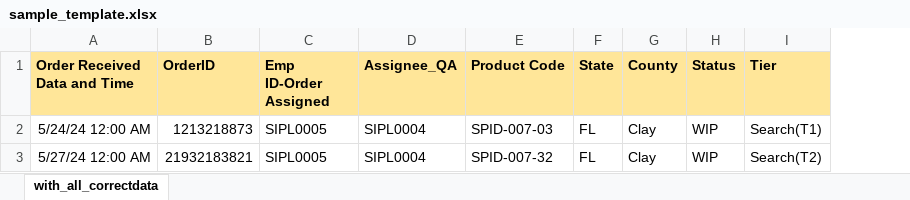
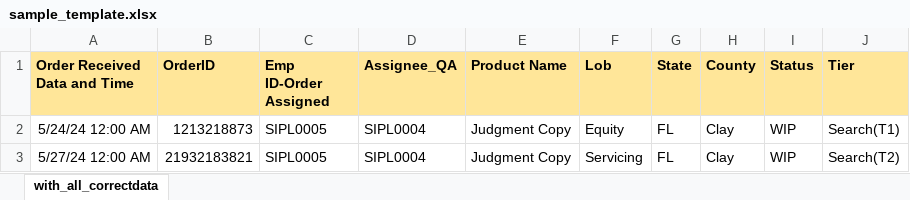
Before and after one commit to AK-8778232465/omtmig1, an Excel workbook: public/template/sample_template.xlsx, sheet with_all_correctdata, drawn as a sheet; values as stored, in another font and other column widths than the file's, no borders; removed rows and columns are numbered as before the commit, all else as after; the diff names each change by its address in the sheet, - before the commit and + after, or states it on an @@ line.

Commit message:
Uploaded Sample Template

```diff
--- a/public/template/sample_template.xlsx (sheet with_all_correctdata)
+++ b/public/template/sample_template.xlsx (sheet with_all_correctdata)
-column E (Product Code), rows 2-3: SPID-007-03 | SPID-007-32
+column E (Product Name), rows 2-3: Judgment Copy | Judgment Copy
+column F (Lob), rows 2-3: Equity | Servicing
```
